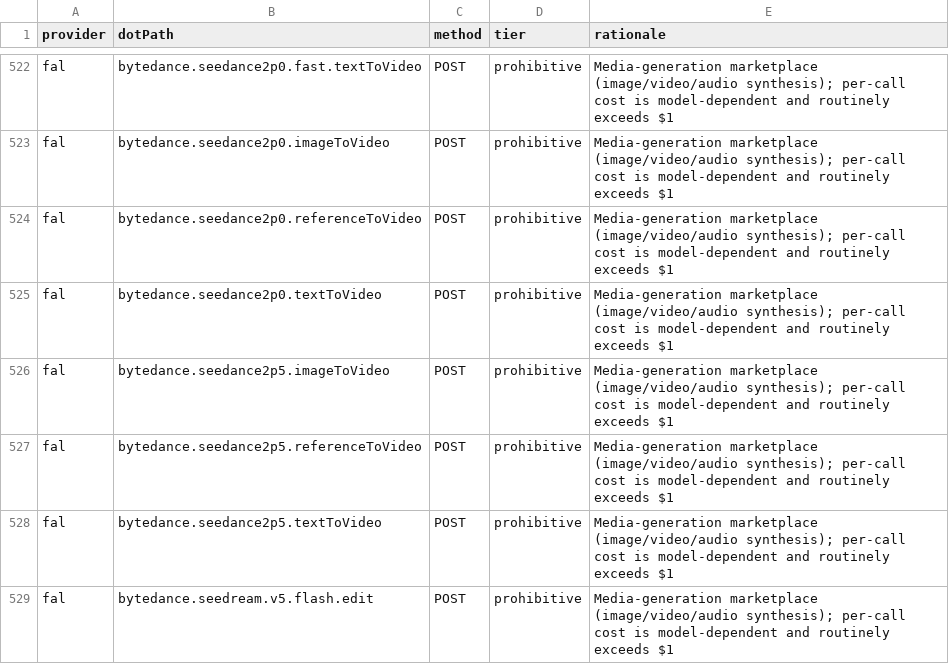
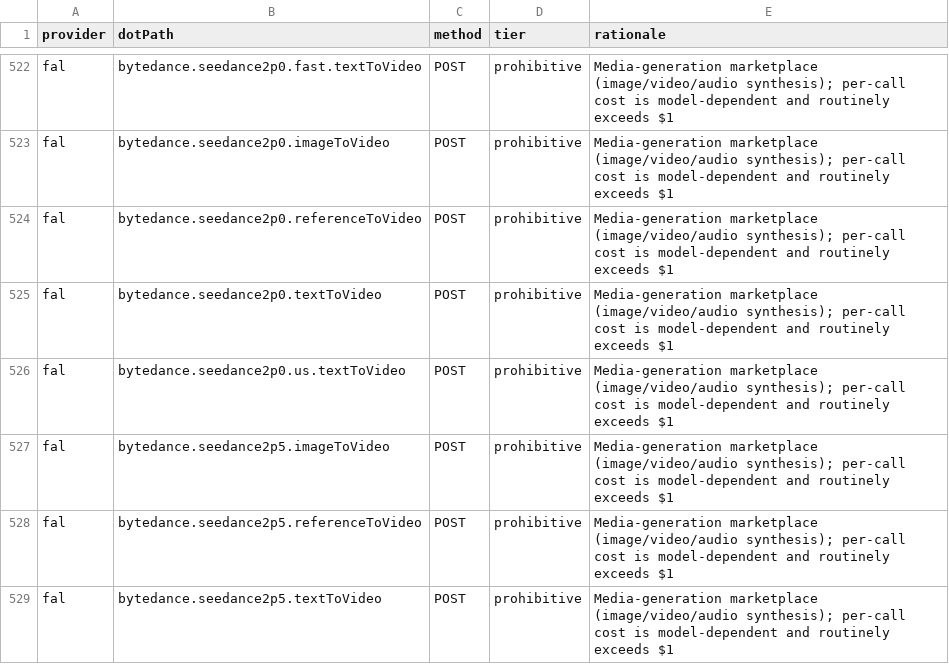
Before and after one commit to justintanner/apicity, a TSV file: scripts/endpoint-cost-tiers.tsv, drawn as a sheet; only a part is shown, gaps mark what is left out; the shorter side is filled out with more unchanged rows; the diff names each change by its address in the sheet, - before the commit and + after, or states it on an @@ line.

```diff
--- a/scripts/endpoint-cost-tiers.tsv
+++ b/scripts/endpoint-cost-tiers.tsv
+row 526: fal | bytedance.seedance2p0.us.textToVideo | POST | prohibitive | Media-generation marketplace (image/video/audio synthesis); per-call cost is model-dependent and routinely exceeds $1
```
Also changed, not shown: scripts/endpoint-docs.tsv, 14 other files.
